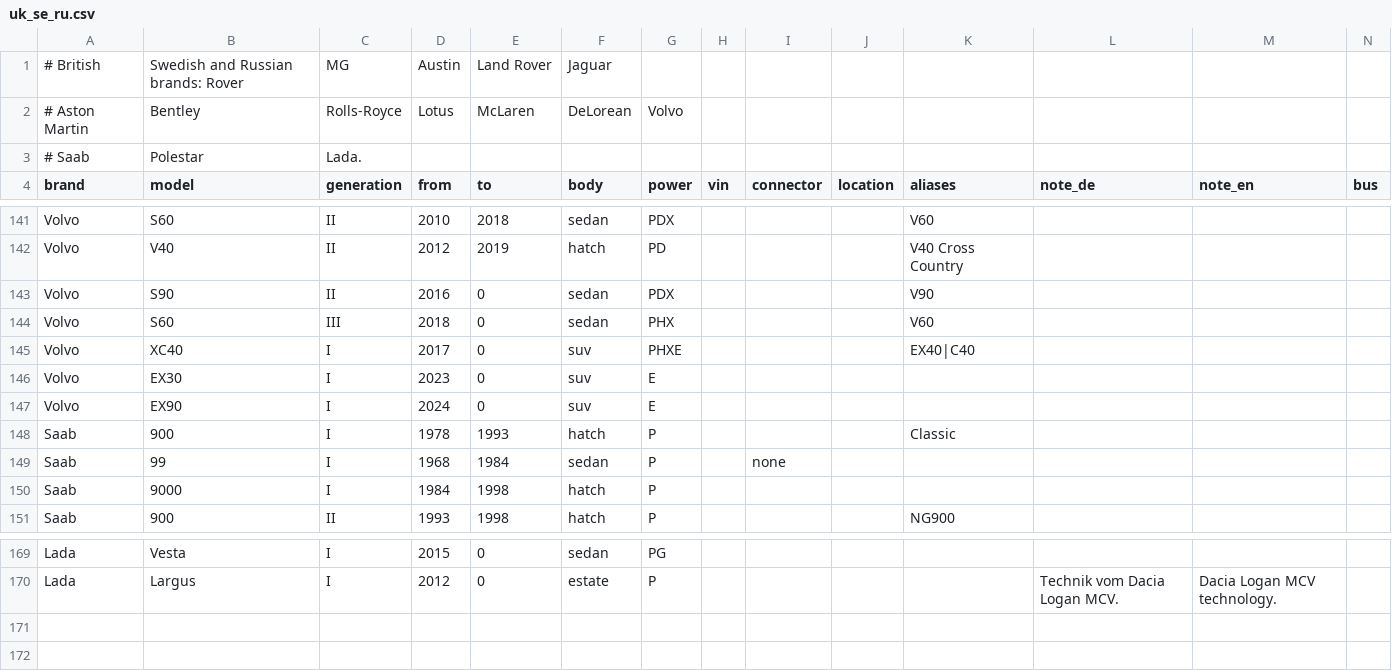
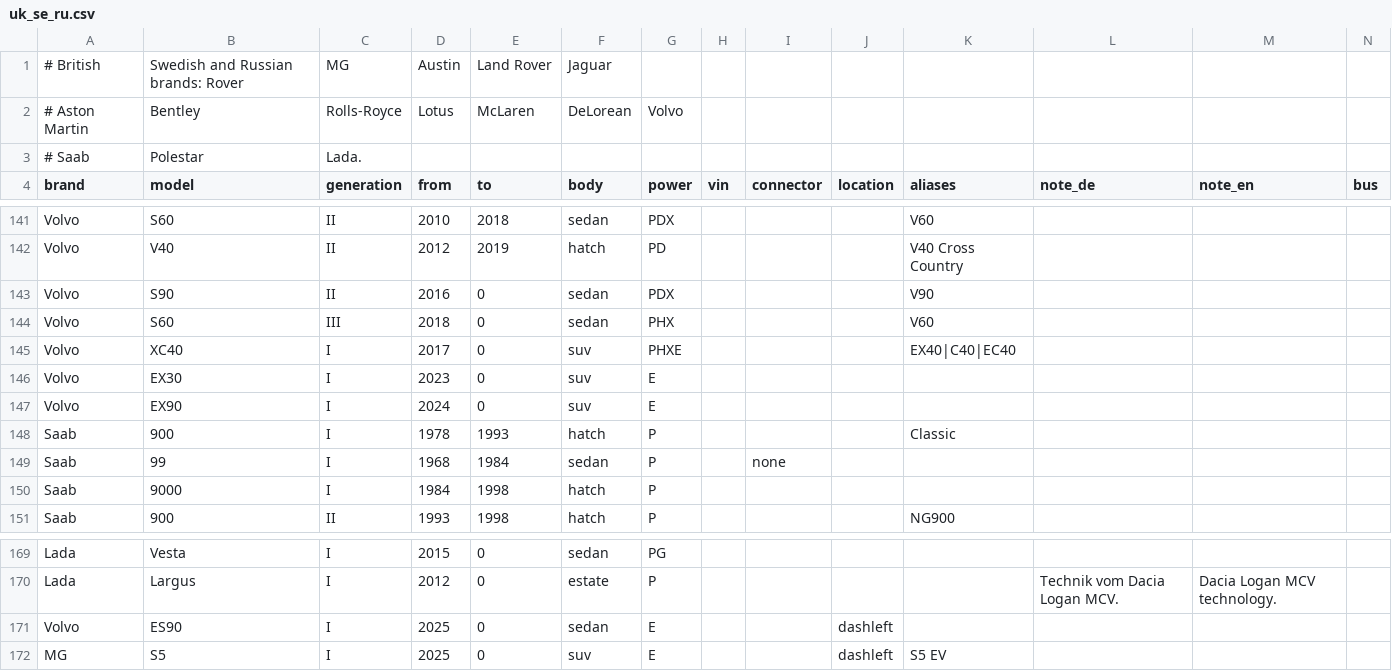
Before and after one commit to SenseiIssei/Caruspex, a CSV file: data/vehicles/uk_se_ru.csv, drawn as a sheet; only a part is shown, gaps mark what is left out; rows hold the shown columns only; the diff names each change by its address in the sheet, - before the commit and + after, or states it on an @@ line.

```diff
--- a/data/vehicles/uk_se_ru.csv
+++ b/data/vehicles/uk_se_ru.csv
-K145 (aliases): EX40|C40
+K145 (aliases): EX40|C40|EC40
+row 171: Volvo | ES90 | I | 2025 | 0 | sedan | E |  |  | dashleft
+row 172: MG | S5 | I | 2025 | 0 | suv | E |  |  | dashleft | S5 EV
```
Also changed, not shown: data/vehicles/kr_cn_vn.csv, 1 other file.
